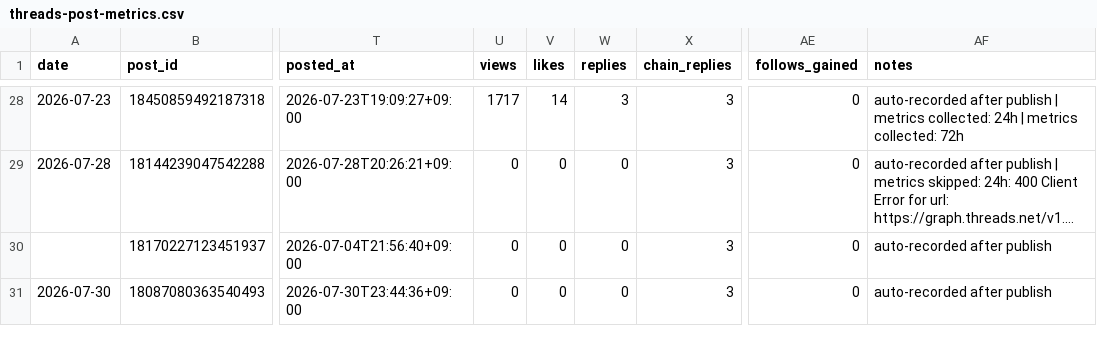
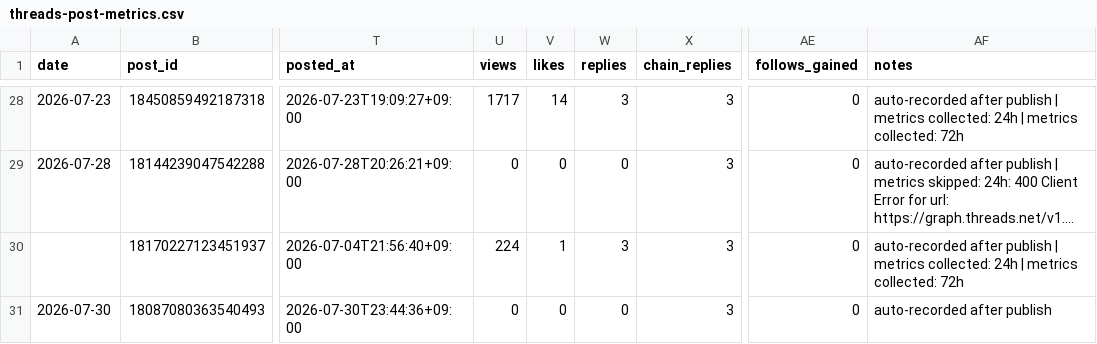
Before and after one commit to gyutaetae/threads-agentic-editor-workflow, a CSV file: threads-post-metrics.csv, drawn as a sheet; only a part is shown, gaps mark what is left out; long unchanged cells end in …; the diff names each change by its address in the sheet, - before the commit and + after, or states it on an @@ line.

```diff
--- a/threads-post-metrics.csv
+++ b/threads-post-metrics.csv
-U30 (views): 0
+U30 (views): 224
-V30 (likes): 0
+V30 (likes): 1
-W30 (replies): 0
+W30 (replies): 3
-AF30 (notes): …after publish
+AF30 (notes): …after publish | metrics collected: 24h | metrics collected: 72h
```
